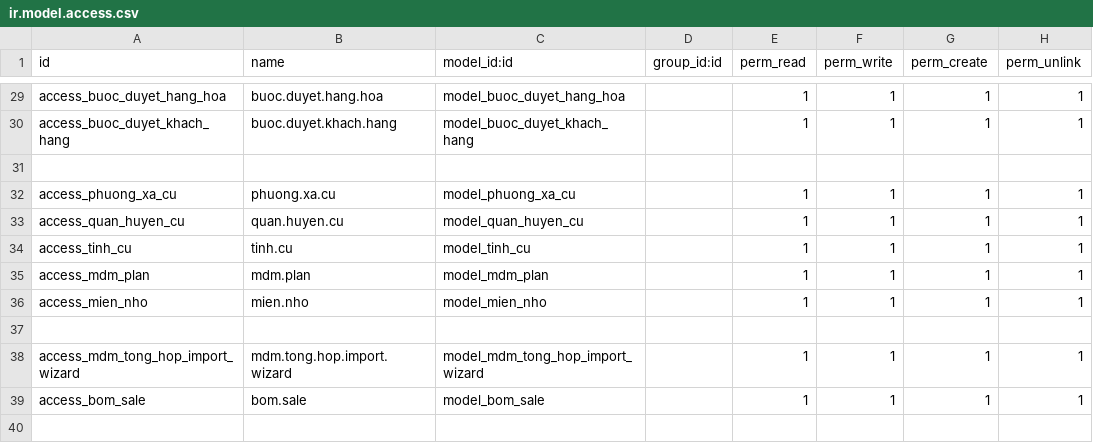
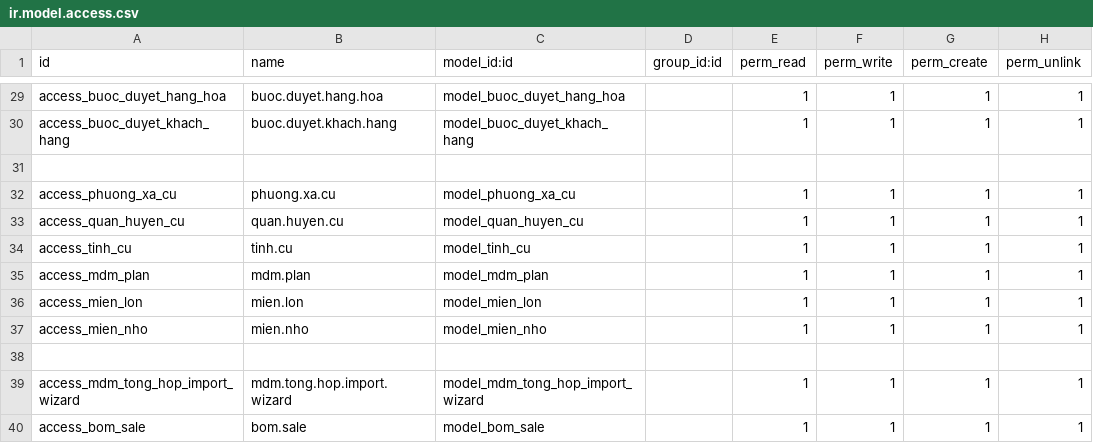
Before and after one commit to sonhasoftware/odoo-customize, a CSV file: sonha_mdm/security/ir.model.access.csv, drawn as a sheet; only a part is shown, gaps mark what is left out.

Commit message:
Fix access rights for mien.lon during customer import

```diff
--- a/sonha_mdm/security/ir.model.access.csv
+++ b/sonha_mdm/security/ir.model.access.csv
@@ -35,2 +35,3 @@ access_tinh_cu,tinh.cu,model_tinh_cu,,1,1,1,1
 access_mdm_plan,mdm.plan,model_mdm_plan,,1,1,1,1
+access_mien_lon,mien.lon,model_mien_lon,,1,1,1,1
 access_mien_nho,mien.nho,model_mien_nho,,1,1,1,1
```
